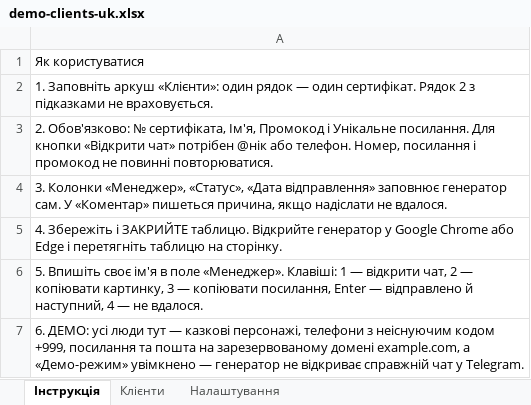
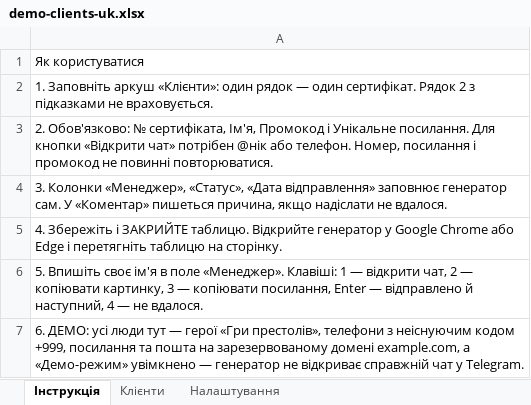
Before and after one commit to KOLESANDER-2020/certificate-generator, an Excel workbook: demo/demo-clients-uk.xlsx, sheet Інструкція, drawn as a sheet; values as stored, in another font and other column widths than the file's, no borders; the diff names each change by its address in the sheet, - before the commit and + after, or states it on an @@ line.

```diff
--- a/demo/demo-clients-uk.xlsx (sheet Інструкція)
+++ b/demo/demo-clients-uk.xlsx (sheet Інструкція)
-A7: …тут — казкові персонажі, телефони з…
+A7: …тут — герої «Гри престолів», телефони з…
```
Also changed, not shown: sheet Клієнти, demo/demo-clients-en.xlsx, demo/demo-clients-ru.xlsx, 5 other files.
